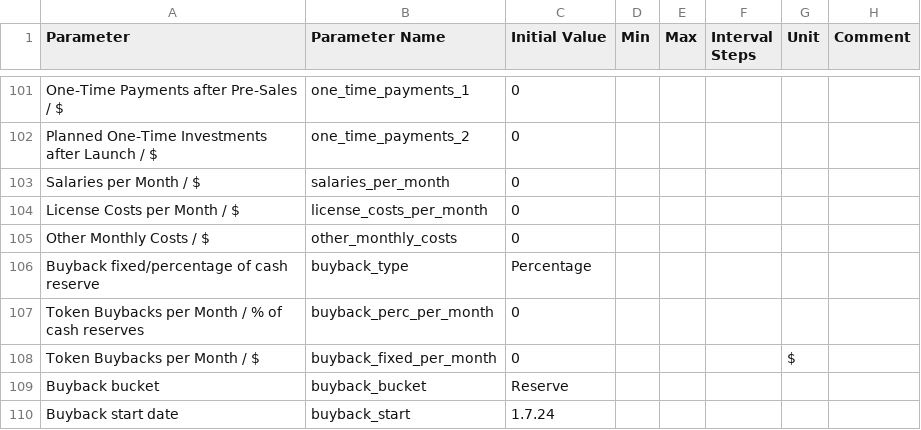
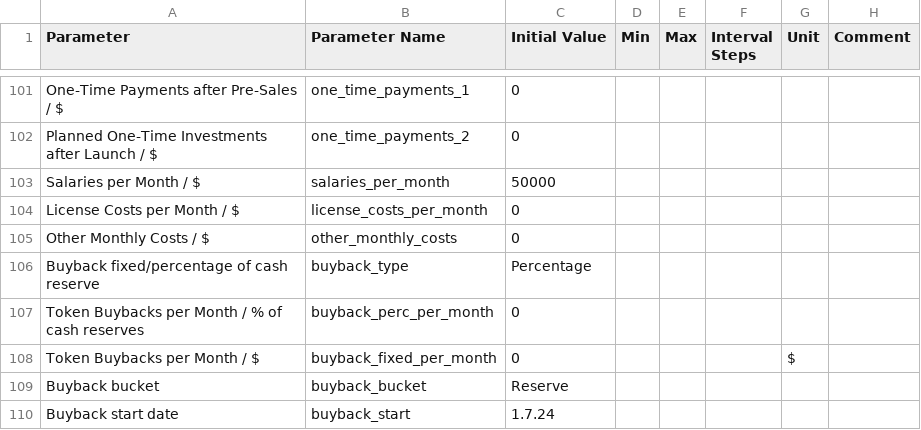
Before and after one commit to OutlierVentures/QTM-Interface, a CSV file: data/Quantitative_Token_Model_V1.89_radCAD_integration - radCAD_inputs DEFAULT.csv, drawn as a sheet; only a part is shown, gaps mark what is left out.

```diff
--- a/data/Quantitative_Token_Model_V1.89_radCAD_integration - radCAD_inputs DEFAULT.csv
+++ b/data/Quantitative_Token_Model_V1.89_radCAD_integration - radCAD_inputs DEFAULT.csv
@@ -102,3 +102,3 @@ One-Time Payments after Pre-Sales / $,one_time_payments_1,"0",,,,,
 Planned One-Time Investments after Launch / $,one_time_payments_2,"0",,,,,
-Salaries per Month / $,salaries_per_month,"0",,,,,
+Salaries per Month / $,salaries_per_month,"50000",,,,,
 License Costs per Month / $,license_costs_per_month,0,,,,,
```
Also changed, not shown: 6 other files.
